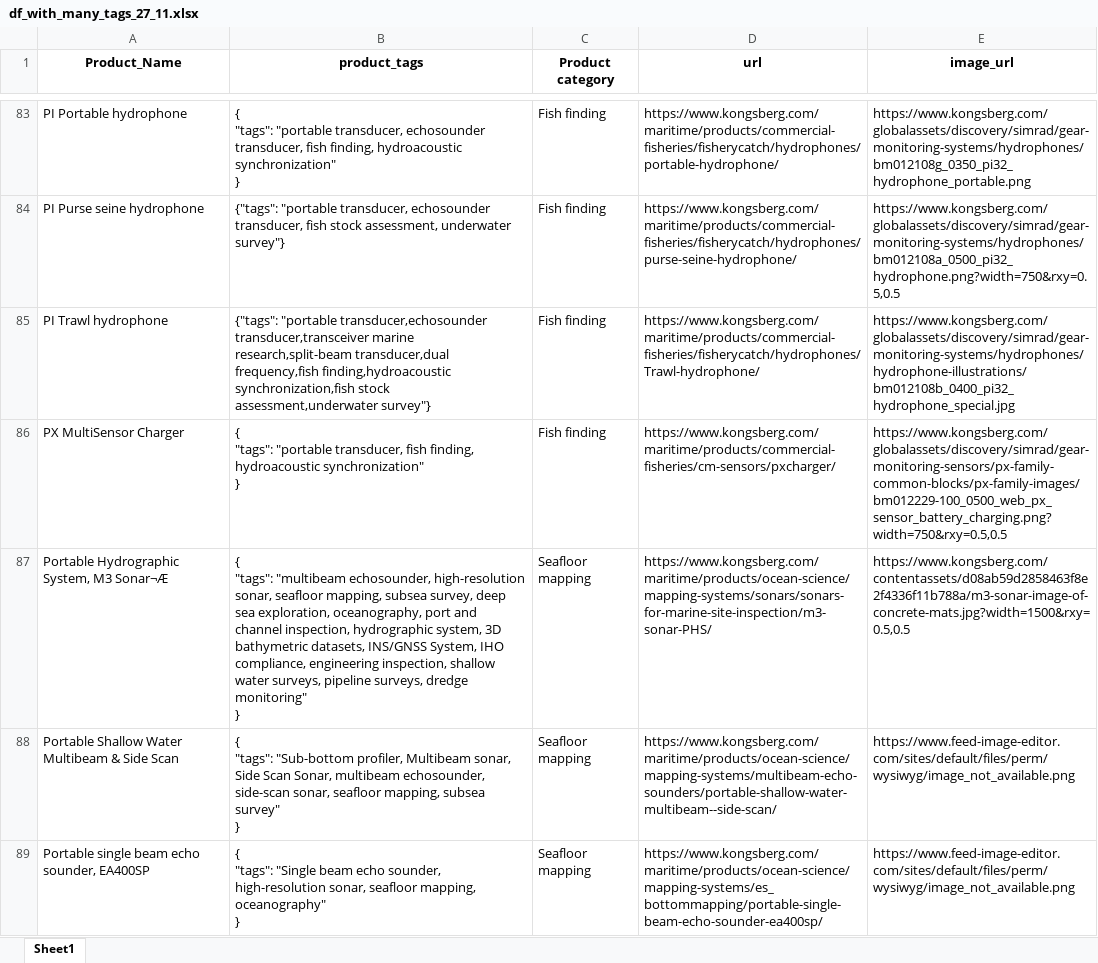
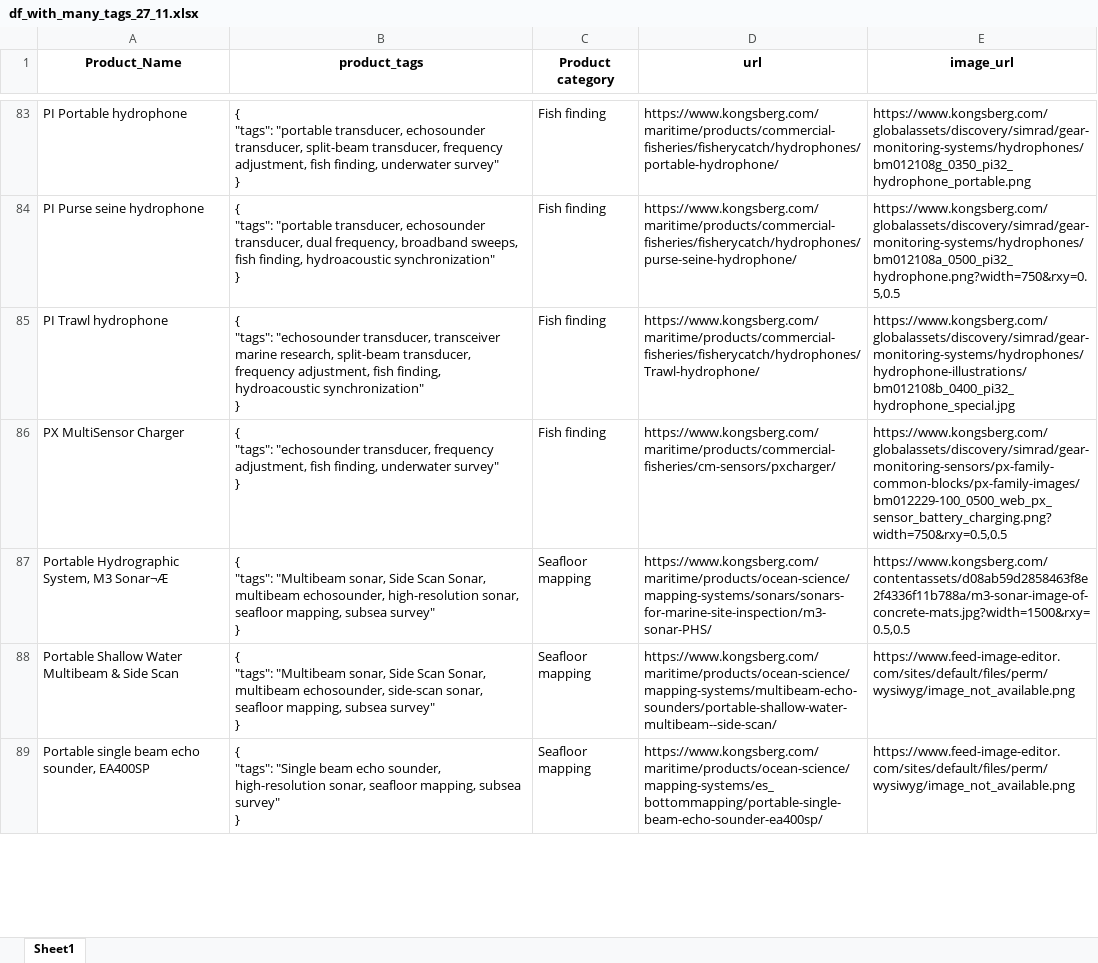
Before and after one commit to JorgenStensrudForte/tags_creator, an Excel workbook: data/df_with_many_tags_27_11.xlsx, sheet Sheet1, drawn as a sheet; only a part is shown, gaps mark what is left out; values as stored, in another font and other column widths than the file's, no borders; ↵ is a line break in a cell; the diff covers the shown part only; the diff names each change by its address in the sheet, - before the commit and + after, or states it on an @@ line.

```diff
--- a/data/df_with_many_tags_27_11.xlsx (sheet Sheet1)
+++ b/data/df_with_many_tags_27_11.xlsx (sheet Sheet1)
-B83 (product_tags): …echosounder transducer, fish finding, hydroacoustic synchronization" ↵ }
+B83 (product_tags): …echosounder transducer, split-beam transducer, frequency adjustment, fish finding, underwater survey" ↵ }
-B84 (product_tags): {"tags": "portable transducer, echosounder transducer, fish stock assessment, underwater survey"}
+B84 (product_tags): { ↵ "tags": "portable transducer, echosounder transducer, dual frequency, broadband sweeps, fish finding, hydroacoustic synchronization" ↵ }
-B85 (product_tags): {"tags": "portable transducer,echosounder transducer,transceiver marine research,split-beam transducer,dual frequency,fish finding,hydroacoustic synchronization,fish stock assessment,underwater survey"}
+B85 (product_tags): { ↵ "tags": "echosounder transducer, transceiver marine research, split-beam transducer, frequency adjustment, fish finding, hydroacoustic synchronization" ↵ }
-B86 (product_tags): { ↵ "tags": "portable transducer, fish finding, hydroacoustic synchronization" ↵ }
+B86 (product_tags): { ↵ "tags": "echosounder transducer, frequency adjustment, fish finding, underwater survey" ↵ }
-B87 (product_tags): { ↵ "tags": "multibeam echosounder, high-resolution sonar, seafloor mapping, subsea survey, deep sea exploration, oceanography, port and channel inspection, hydrographic system, 3D bathymetric datasets, INS/GNSS System, IHO compliance, engineering inspection, shallow water surveys, pipeline surveys, dredge monitoring" ↵ }
+B87 (product_tags): { ↵ "tags": "Multibeam sonar, Side Scan Sonar, multibeam echosounder, high-resolution sonar, seafloor mapping, subsea survey" ↵ }
-B88 (product_tags): { ↵ "tags": "Sub-bottom profiler, Multibeam sonar, Side…
+B88 (product_tags): { ↵ "tags": "Multibeam sonar, Side…
-B89 (product_tags): …seafloor mapping, oceanography" ↵ }
+B89 (product_tags): …seafloor mapping, subsea survey" ↵ }
```
Also changed, not shown: 204 edited cells elsewhere in this sheet, data/tags_27_11.xlsx, filter_tags.xlsx, 7 other files.
